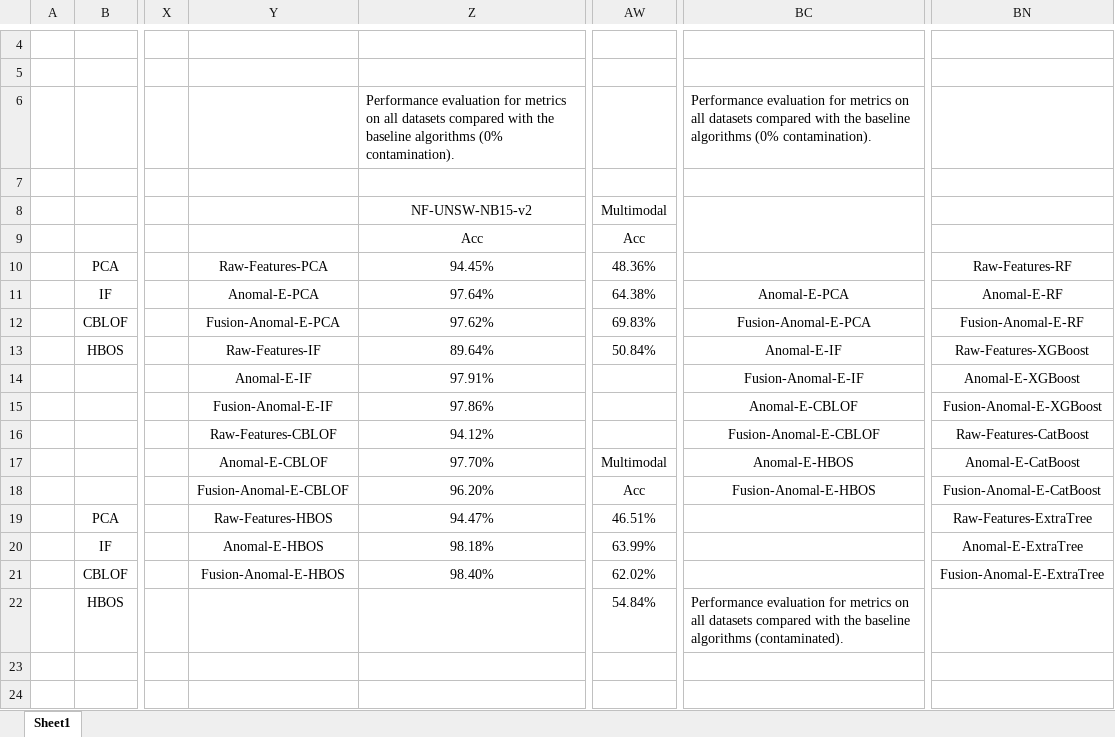
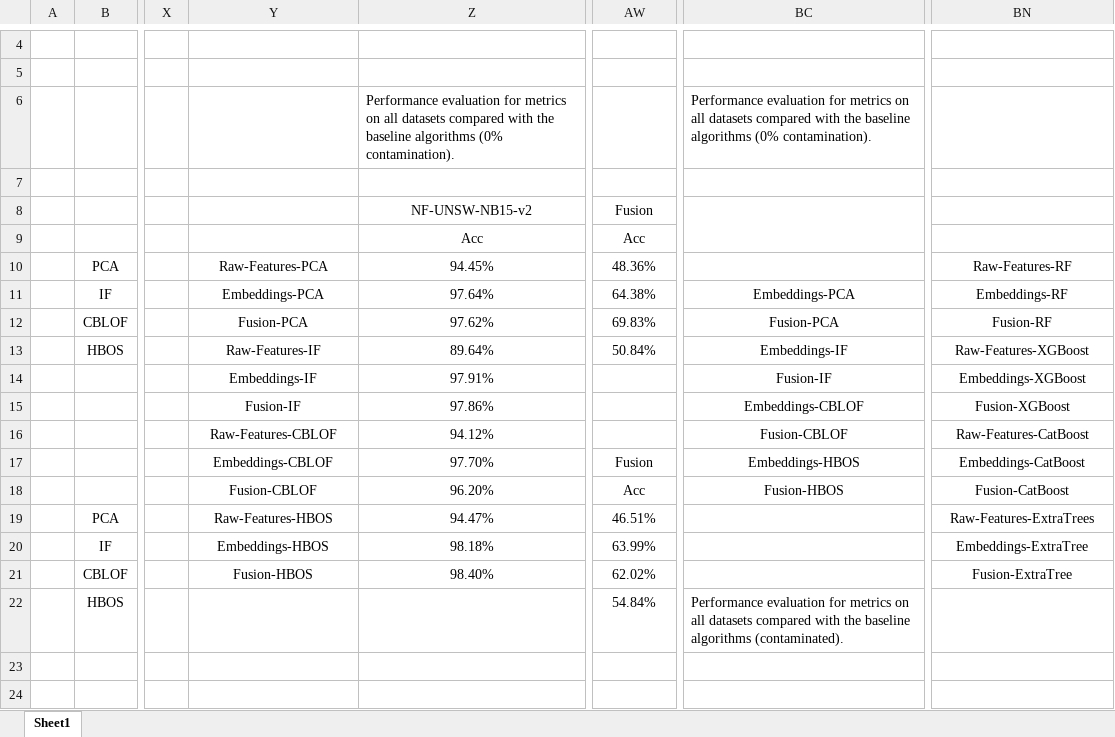
Before and after one commit to KienHoSD/NIDS_Anomal-E_Multimodal, an Excel workbook: Scores.xlsx, sheet Sheet1, drawn as a sheet; only a part is shown, gaps mark what is left out; values as stored, in another font and other column widths than the file's, no borders; the diff covers the shown part only; the diff names each change by its address in the sheet, - before the commit and + after, or states it on an @@ line.

```diff
--- a/Scores.xlsx (sheet Sheet1)
+++ b/Scores.xlsx (sheet Sheet1)
-AW8: Multimodal
+AW8: Fusion
-Y11: Anomal-E-PCA
+Y11: Embeddings-PCA
-BC11: Anomal-E-PCA
+BC11: Embeddings-PCA
-BN11: Anomal-E-RF
+BN11: Embeddings-RF
-Y12: Fusion-Anomal-E-PCA
+Y12: Fusion-PCA
-BC12: Fusion-Anomal-E-PCA
+BC12: Fusion-PCA
-BN12: Fusion-Anomal-E-RF
+BN12: Fusion-RF
-BC13: Anomal-E-IF
+BC13: Embeddings-IF
-Y14: Anomal-E-IF
+Y14: Embeddings-IF
-BC14: Fusion-Anomal-E-IF
+BC14: Fusion-IF
-BN14: Anomal-E-XGBoost
+BN14: Embeddings-XGBoost
-Y15: Fusion-Anomal-E-IF
+Y15: Fusion-IF
-BC15: Anomal-E-CBLOF
+BC15: Embeddings-CBLOF
-BN15: Fusion-Anomal-E-XGBoost
+BN15: Fusion-XGBoost
-BC16: Fusion-Anomal-E-CBLOF
+BC16: Fusion-CBLOF
-Y17: Anomal-E-CBLOF
+Y17: Embeddings-CBLOF
-AW17: Multimodal
+AW17: Fusion
-BC17: Anomal-E-HBOS
+BC17: Embeddings-HBOS
-BN17: Anomal-E-CatBoost
+BN17: Embeddings-CatBoost
-Y18: Fusion-Anomal-E-CBLOF
+Y18: Fusion-CBLOF
-BC18: Fusion-Anomal-E-HBOS
+BC18: Fusion-HBOS
-BN18: Fusion-Anomal-E-CatBoost
+BN18: Fusion-CatBoost
-BN19: Raw-Features-ExtraTree
+BN19: Raw-Features-ExtraTrees
-Y20: Anomal-E-HBOS
+Y20: Embeddings-HBOS
-BN20: Anomal-E-ExtraTree
+BN20: Embeddings-ExtraTree
-Y21: Fusion-Anomal-E-HBOS
+Y21: Fusion-HBOS
-BN21: Fusion-Anomal-E-ExtraTree
+BN21: Fusion-ExtraTree
```
Also changed, not shown: 34 edited cells elsewhere in this sheet, 1 other file.
